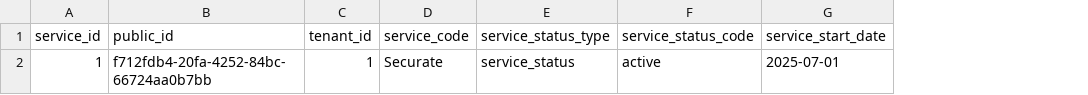
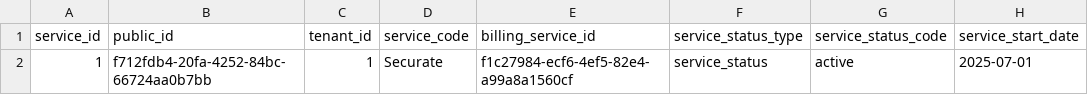
Before and after one commit to l-ryuya/linus-dbo-dd, a CSV file: database/seeders/base/csv/services.csv, drawn as a sheet; only a part is shown; the diff names each change by its address in the sheet, - before the commit and + after, or states it on an @@ line.

Commit message:
Add dbo_billing連携 customer登録

```diff
--- a/database/seeders/base/csv/services.csv
+++ b/database/seeders/base/csv/services.csv
+column E (billing_service_id), row 2: f1c27984-ecf6-4ef5-82e4-a99a8a1560cf
```
Also changed, not shown: 18 other files.
